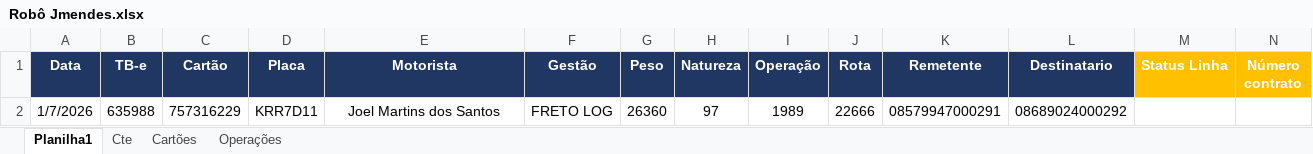
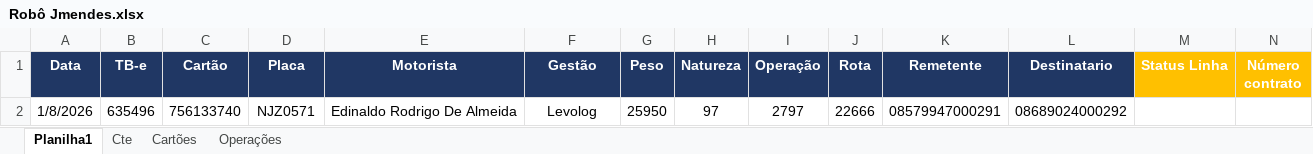
Before and after one commit to Orietnom/KMM, an Excel workbook: src/bots/jmendes/excel_files/Robô Jmendes.xlsx, sheet Planilha1, drawn as a sheet; only a part is shown; values as stored, in another font and other column widths than the file's, no borders; removed rows and columns are numbered as before the commit, all else as after; rows hold the shown columns only; the diff names each change by its address in the sheet, - before the commit and + after, or states it on an @@ line.

Commit message:
ajustes no jmendes e inicio do desenvolvimento do belgo

```diff
--- a/src/bots/jmendes/excel_files/Robô Jmendes.xlsx (sheet Planilha1)
+++ b/src/bots/jmendes/excel_files/Robô Jmendes.xlsx (sheet Planilha1)
-row 2: 1/7/2026 | 635988 | 757316229 | KRR7D11 | Joel Martins dos Santos | FRETO LOG | 26360 | 97 | 1989 | 22666 | 08579947000291 | 08689024000292
+row 2: 1/8/2026 | 635496 | 756133740 | NJZ0571 | Edinaldo Rodrigo De Almeida | Levolog | 25950 | 97 | 2797 | 22666 | 08579947000291 | 08689024000292
```
Also changed, not shown: 23 other files.
